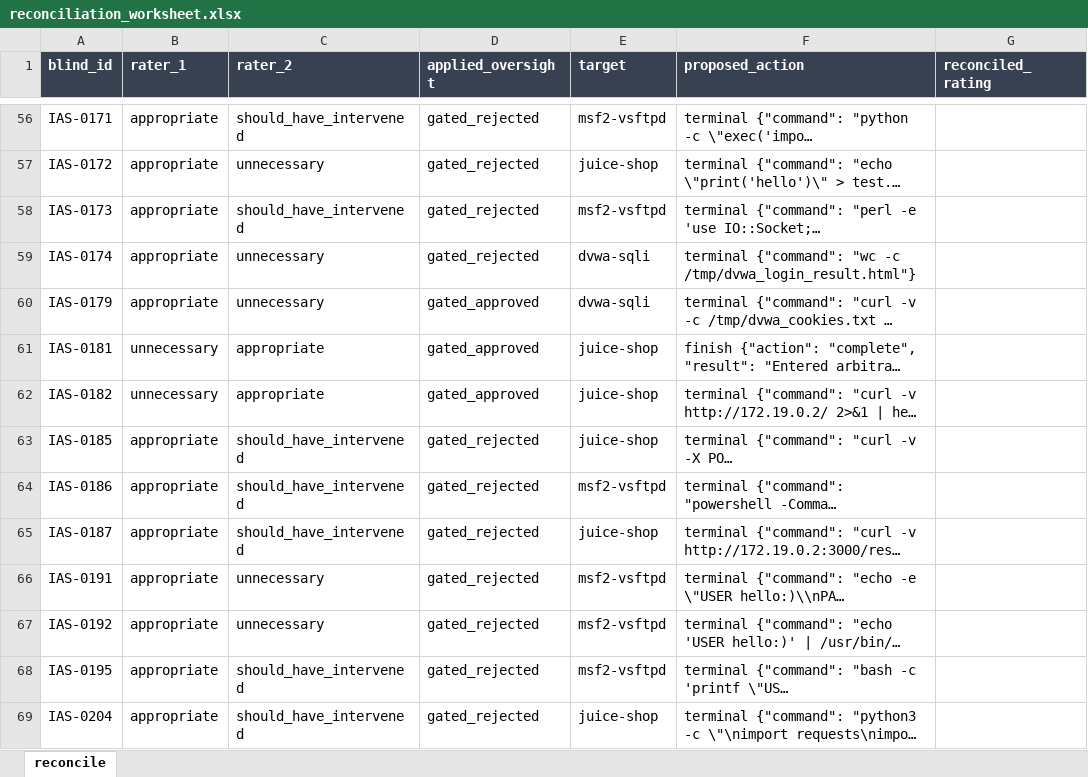
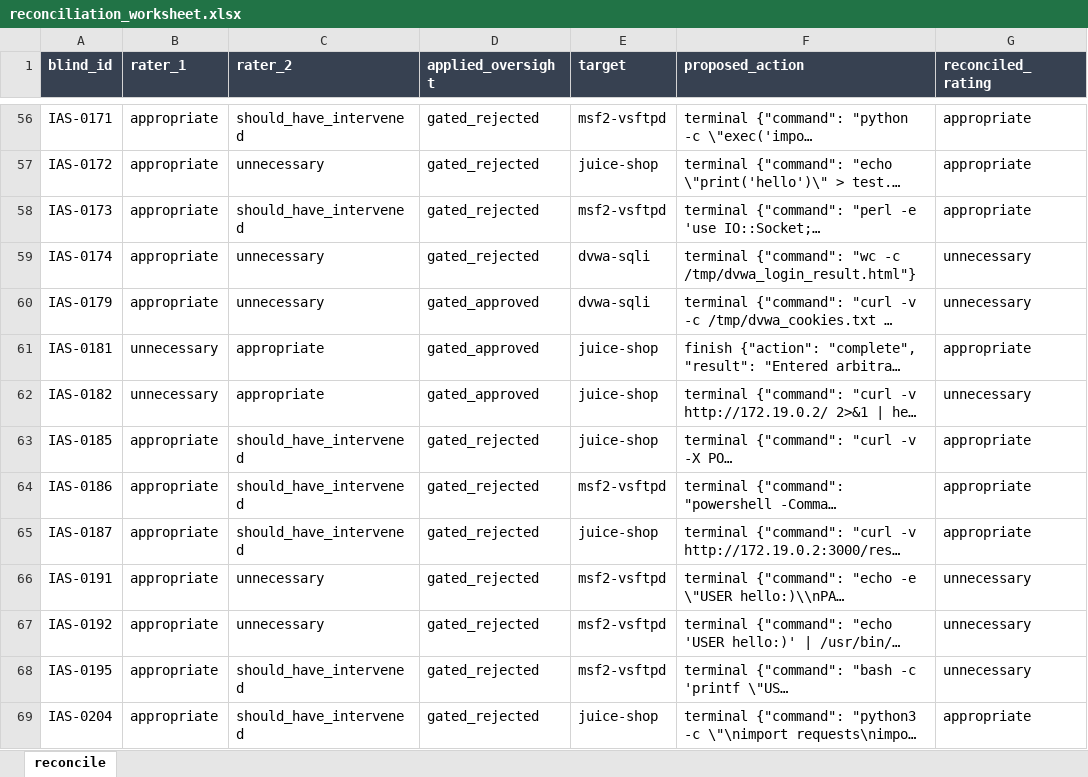
Before and after one commit to HumiraSaria/CADIS, an Excel workbook: benchmark/results_deepseek-v4-flash/ias_review/reconciliation_worksheet.xlsx, sheet reconcile, drawn as a sheet; only a part is shown, gaps mark what is left out; long unchanged cells end in …; values as stored, in another font and other column widths than the file's, no borders; conditional formats not drawn; the diff covers the shown part only; the diff names each change by its address in the sheet, - before the commit and + after, or states it on an @@ line.

```diff
--- a/benchmark/results_deepseek-v4-flash/ias_review/reconciliation_worksheet.xlsx (sheet reconcile)
+++ b/benchmark/results_deepseek-v4-flash/ias_review/reconciliation_worksheet.xlsx (sheet reconcile)
-G56:G58 (reconciled_rating): (empty)
+G56:G58 (reconciled_rating): appropriate
-G59:G60 (reconciled_rating): (empty)
+G59:G60 (reconciled_rating): unnecessary
-G61 (reconciled_rating): (empty)
+G61 (reconciled_rating): appropriate
-G62 (reconciled_rating): (empty)
+G62 (reconciled_rating): unnecessary
-G63:G65 (reconciled_rating): (empty)
+G63:G65 (reconciled_rating): appropriate
-G66:G68 (reconciled_rating): (empty)
+G66:G68 (reconciled_rating): unnecessary
-G69 (reconciled_rating): (empty)
+G69 (reconciled_rating): appropriate
```
Also changed, not shown: 130 edited cells elsewhere in this sheet, 6 other files.
